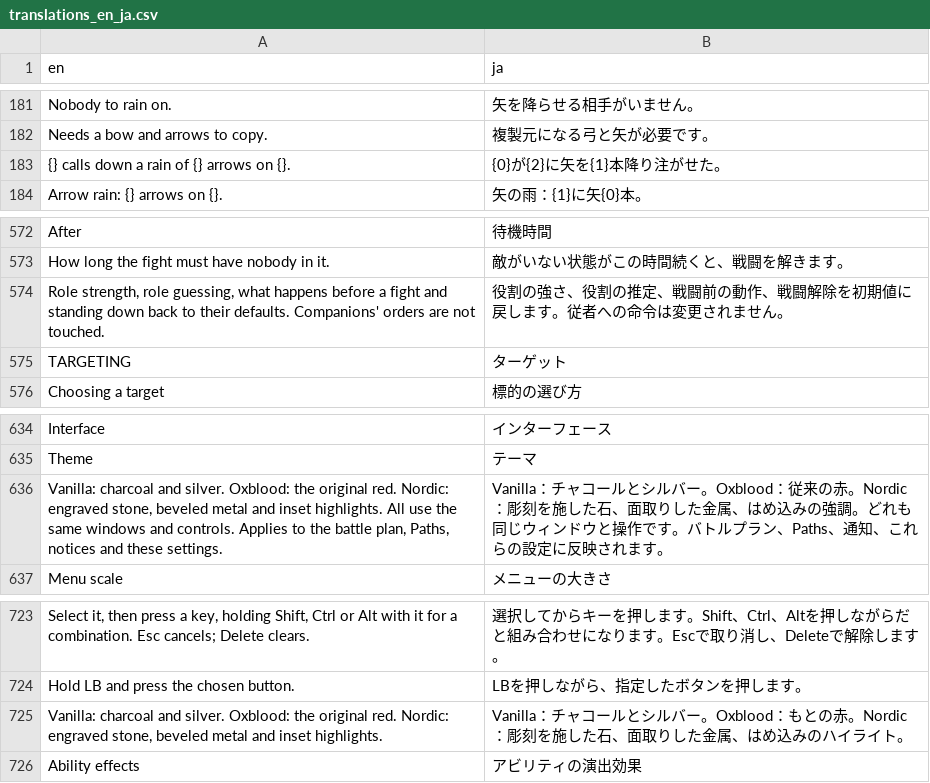
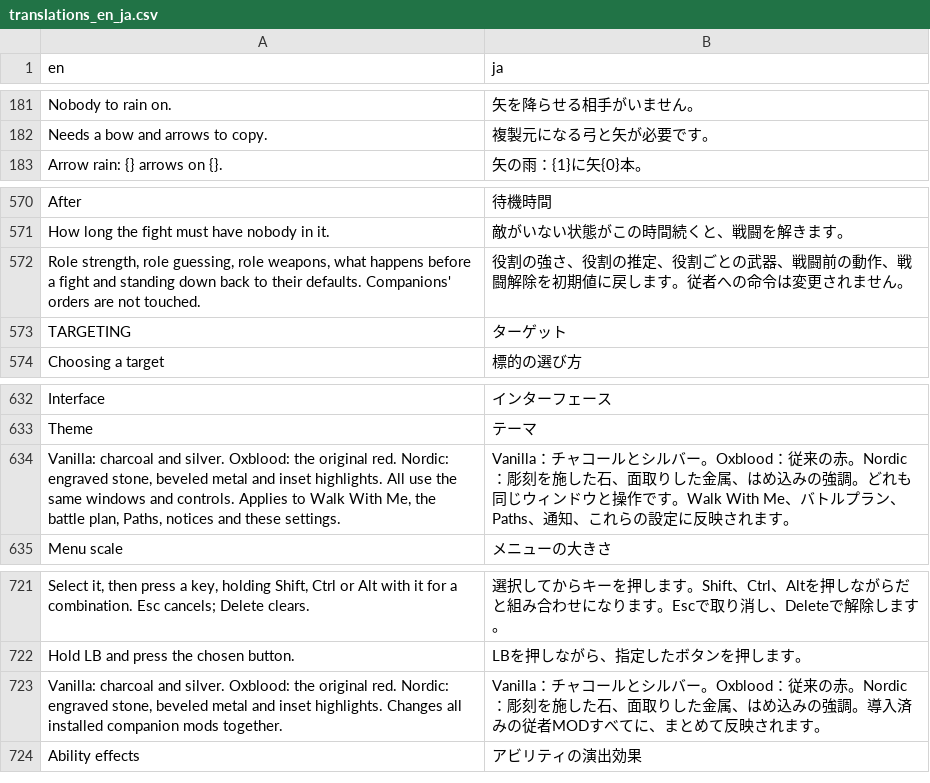
Before and after one commit to dolphag/Skyrim-Fight-With-Me-Japanese-translations-patch, a CSV file: translations_en_ja.csv, drawn as a sheet; only a part is shown, gaps mark what is left out; removed rows and columns are numbered as before the commit, all else as after; the diff covers the shown part only; the diff names each change by its address in the sheet, - before the commit and + after, or states it on an @@ line.

```diff
--- a/translations_en_ja.csv
+++ b/translations_en_ja.csv
-row 183: {} calls down a rain of {} arrows on {}. | {0}が{2}に矢を{1}本降り注がせた。
-A572 (en): …role guessing, what happens…
+A572 (en): …role guessing, role weapons, what happens…
-B572 (ja): …の推定、戦闘前の…
+B572 (ja): …の推定、役割ごとの武器、戦闘前の…
-A634 (en): …Applies to the battle…
+A634 (en): …Applies to Walk With Me, the battle…
-B634 (ja): …作です。バトルプ…
+B634 (ja): …作です。Walk With Me、バトルプ…
-A723 (en): …inset highlights.
+A723 (en): …inset highlights. Changes all installed companion mods together.
-B723 (ja): …ー。Oxblood：もとの赤。Nordic：彫刻を施した石、面取りした金属、はめ込みのハイライト。
+B723 (ja): …ー。Oxblood：従来の赤。Nordic：彫刻を施した石、面取りした金属、はめ込みの強調。導入済みの従者MODすべてに、まとめて反映されます。
```
Also changed, not shown: 59 added rows, 7 removed rows and 6 edited cells elsewhere in this file, 2 other files.
